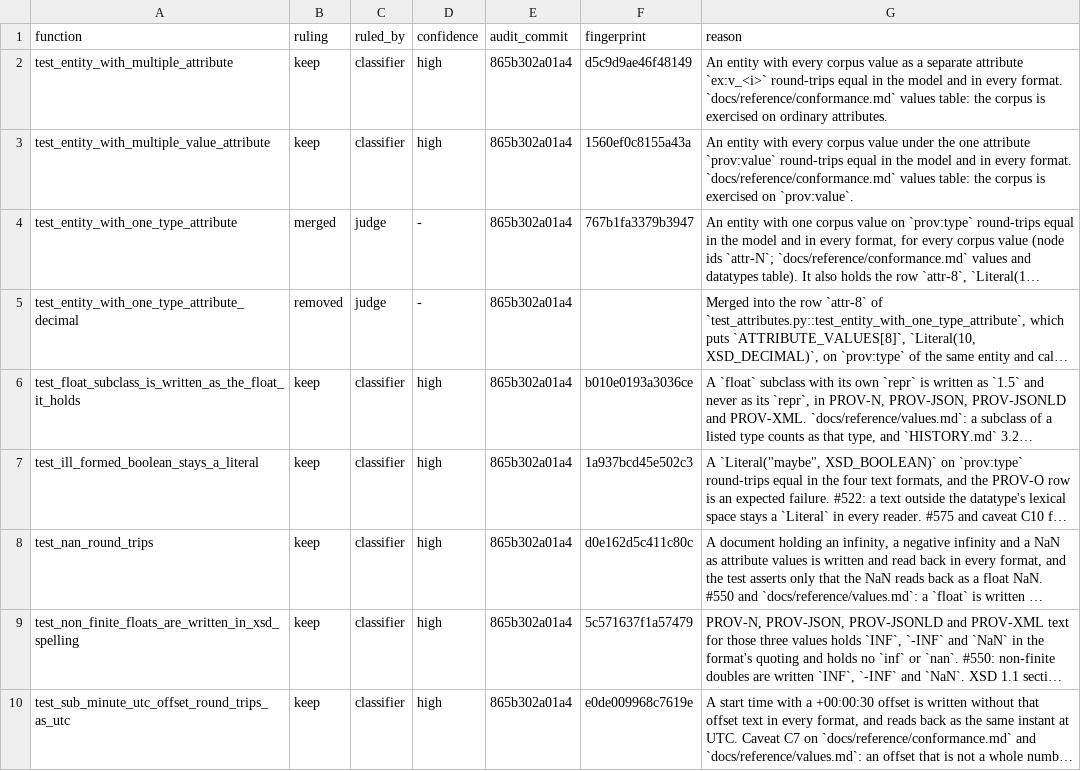
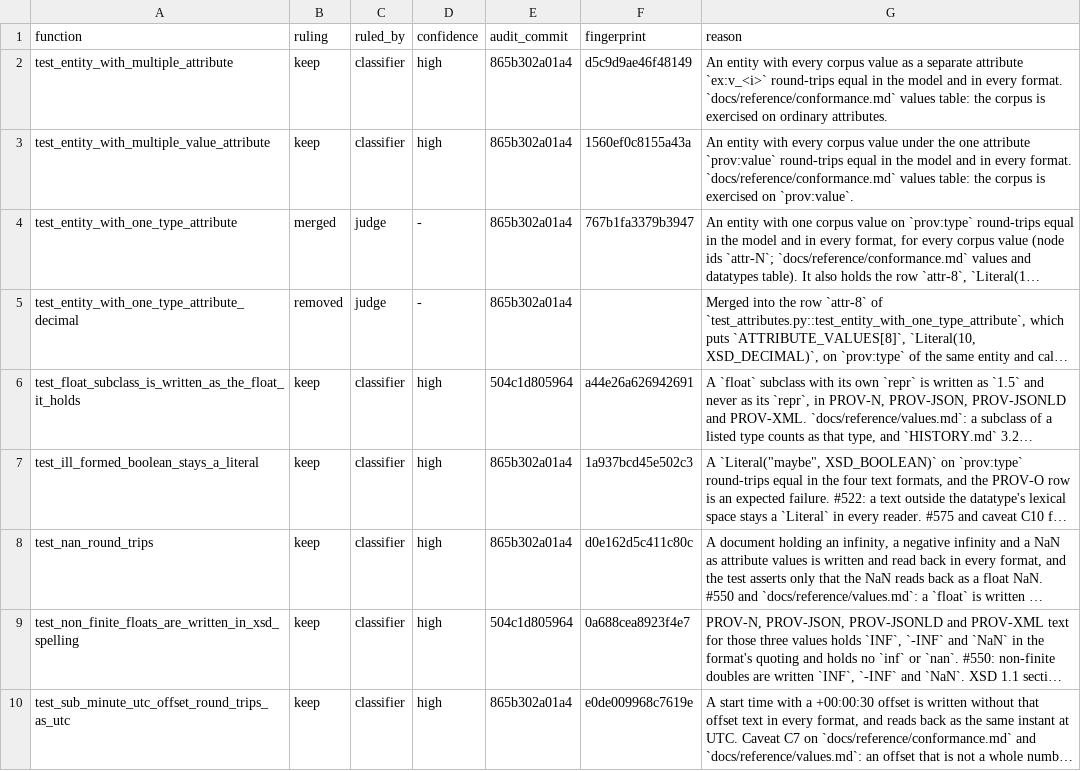
Before and after one commit to trungdong/prov, a TSV file: planning/test-audit/register/test_attributes.tsv, drawn as a sheet; long unchanged cells end in …; the diff names each change by its address in the sheet, - before the commit and + after, or states it on an @@ line.

```diff
--- a/planning/test-audit/register/test_attributes.tsv
+++ b/planning/test-audit/register/test_attributes.tsv
-E6 (audit_commit): 865b302a01a4
+E6 (audit_commit): 504c1d805964
-F6 (fingerprint): b010e0193a3036ce
+F6 (fingerprint): a44e26a626942691
-E9 (audit_commit): 865b302a01a4
+E9 (audit_commit): 504c1d805964
-F9 (fingerprint): 5c571637f1a57479
+F9 (fingerprint): 0a688cea8923f4e7
```
Also changed, not shown: planning/test-audit/register/test_datetime_parsing.tsv, planning/test-audit/register/test_equality.tsv, 15 other files.
